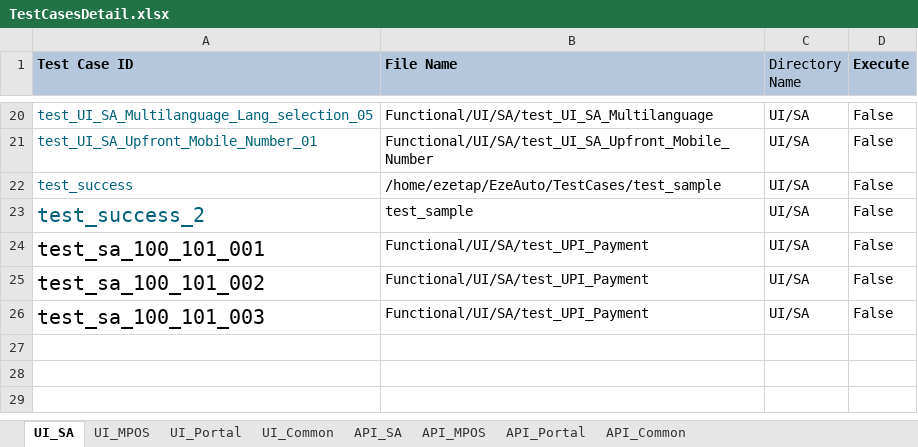
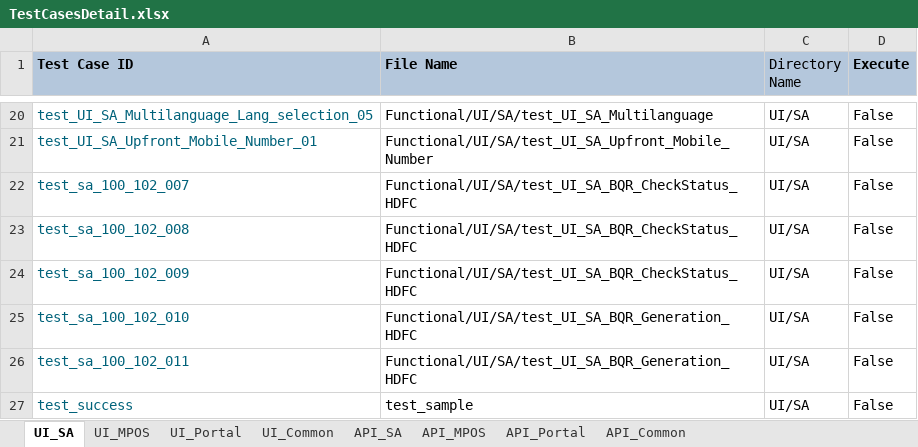
Before and after one commit to tularamsa1/ezeauto-rearch-automation-claude, an Excel workbook: DataProvider/TestCasesDetail.xlsx, sheet UI_SA, drawn as a sheet; only a part is shown, gaps mark what is left out; values as stored, in another font and other column widths than the file's, no borders; the diff names each change by its address in the sheet, - before the commit and + after, or states it on an @@ line.

```diff
--- a/DataProvider/TestCasesDetail.xlsx (sheet UI_SA)
+++ b/DataProvider/TestCasesDetail.xlsx (sheet UI_SA)
-A22 (Test Case ID): test_success
+A22 (Test Case ID): test_sa_100_102_007
-B22 (File Name): /home/ezetap/EzeAuto/TestCases/test_sample
+B22 (File Name): Functional/UI/SA/test_UI_SA_BQR_CheckStatus_HDFC
-A23 (Test Case ID): test_success_2
+A23 (Test Case ID): test_sa_100_102_008
@@ A23:A26 text size: smaller @@
-B23 (File Name): test_sample
+B23 (File Name): Functional/UI/SA/test_UI_SA_BQR_CheckStatus_HDFC
-A24 (Test Case ID): test_sa_100_101_001
+A24 (Test Case ID): test_sa_100_102_009
-A24:A26 text colour: black
+A24:A26 text colour: #00627A
-B24 (File Name): Functional/UI/SA/test_UPI_Payment
+B24 (File Name): Functional/UI/SA/test_UI_SA_BQR_CheckStatus_HDFC
-A25 (Test Case ID): test_sa_100_101_002
+A25 (Test Case ID): test_sa_100_102_010
-B25:B26 (File Name): Functional/UI/SA/test_UPI_Payment
+B25:B26 (File Name): Functional/UI/SA/test_UI_SA_BQR_Generation_HDFC
-A26 (Test Case ID): test_sa_100_101_003
+A26 (Test Case ID): test_sa_100_102_011
+row 27: test_success | test_sample | UI/SA | False
```
Also changed, not shown: sheet UI_Common, 13 other files.
